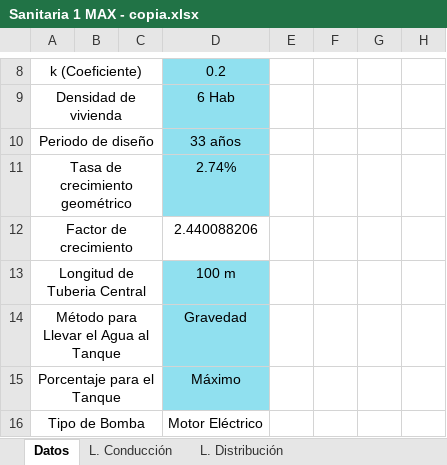
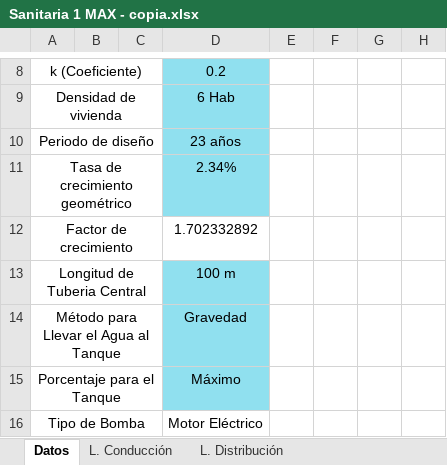
Before and after one commit to IvanRiveraU/gitSegundo-Semestre-24, an Excel workbook: Sanitarias/HOJAS Y CUESTIONARIO SANT1/FOTOS EXAMEN/Sanitaria 1 MAX - copia.xlsx, sheet Datos, drawn as a sheet; only a part is shown, gaps mark what is left out; values as stored, in another font and other column widths than the file's, no borders; conditional formats not drawn; the diff names each change by its address in the sheet, - before the commit and + after, or states it on an @@ line.

```diff
--- a/Sanitarias/HOJAS Y CUESTIONARIO SANT1/FOTOS EXAMEN/Sanitaria 1 MAX - copia.xlsx (sheet Datos)
+++ b/Sanitarias/HOJAS Y CUESTIONARIO SANT1/FOTOS EXAMEN/Sanitaria 1 MAX - copia.xlsx (sheet Datos)
-D10: 33 años
+D10: 23 años
-D11: 2.74%
+D11: 2.34%
-D12: 2.440088206
+D12: 1.702332892
```
Also changed, not shown: sheet L. Distribución, formulas that keep their value, charts or pictures, 2 other files.
